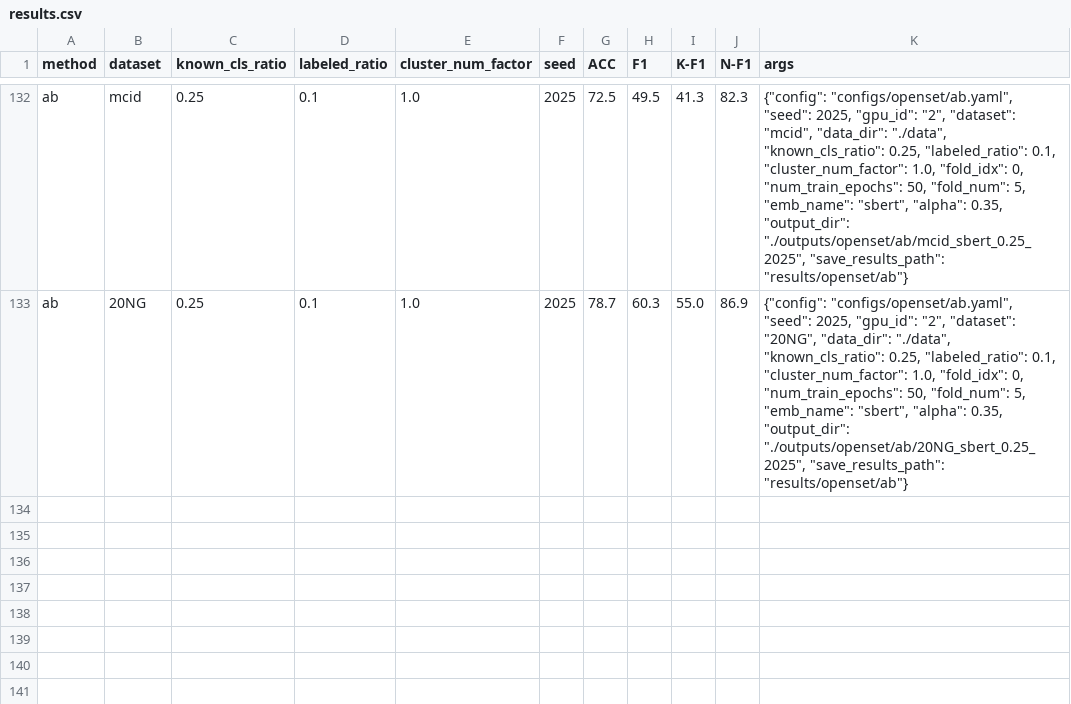
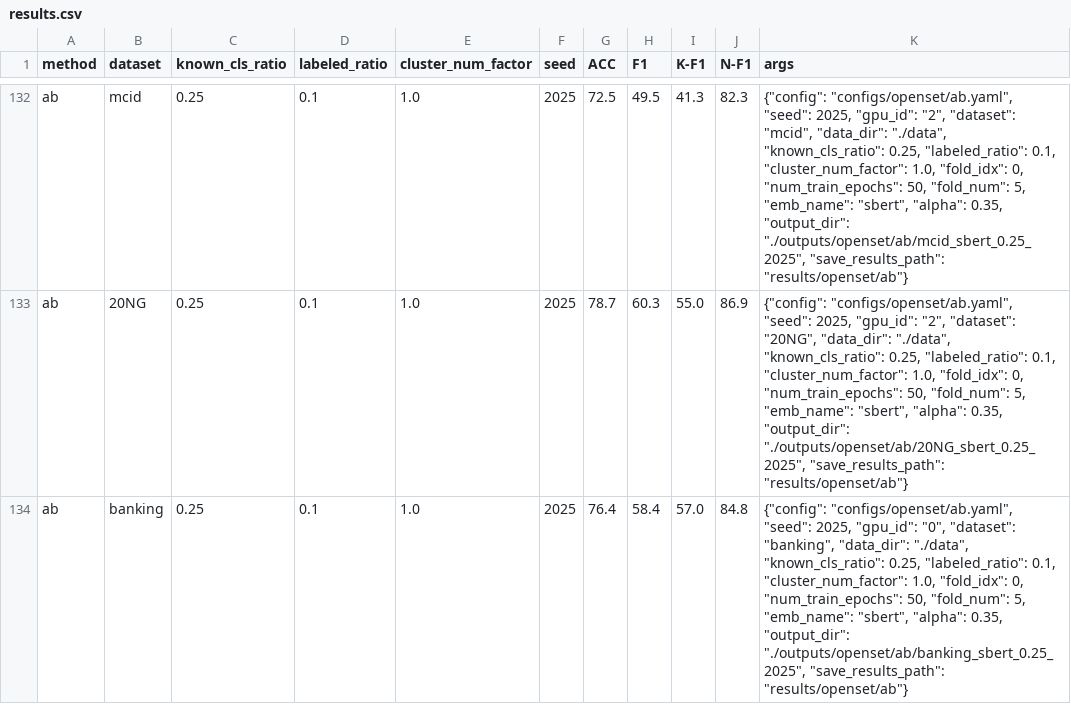
Before and after one commit to CNIC-DSL/BOLT, a CSV file: results/openset/ab/results.csv, drawn as a sheet; only a part is shown, gaps mark what is left out.

Commit message:
add exp results

```diff
--- a/results/openset/ab/results.csv
+++ b/results/openset/ab/results.csv
@@ -133 +133,2 @@ ab,mcid,0.25,0.1,1.0,2025,72.5,49.5,41.3,82.3,"{""config"": ""configs/openset/ab
 ab,20NG,0.25,0.1,1.0,2025,78.7,60.3,55.0,86.9,"{""config"": ""configs/openset/ab.yaml"", ""seed"": 2025, ""gpu_id"": ""2"", ""dataset"": ""20NG"", ""data_dir"": ""./data"", ""known_cls_ratio"": 0.25, ""labeled_ratio"": 0.1, ""cluster_num_factor"": 1.0, ""fold_idx"": 0, ""num_train_epochs"": 50, ""fold_num"": 5, ""emb_name"": ""sbert"", ""alpha"": 0.35, ""output_dir"": ""./outputs/openset/ab/20NG_sbert_0.25_2025"", ""save_results_path"": ""results/openset/ab""}"
+ab,banking,0.25,0.1,1.0,2025,76.4,58.4,57.0,84.8,"{""config"": ""configs/openset/ab.yaml"", ""seed"": 2025, ""gpu_id"": ""0"", ""dataset"": ""banking"", ""data_dir"": ""./data"", ""known_cls_ratio"": 0.25, ""labeled_ratio"": 0.1, ""cluster_num_factor"": 1.0, ""fold_idx"": 0, ""num_train_epochs"": 50, ""fold_num"": 5, ""emb_name"": ""sbert"", ""alpha"": 0.35, ""output_dir"": ""./outputs/openset/ab/banking_sbert_0.25_2025"", ""save_results_path"": ""results/openset/ab""}"
```
Also changed, not shown: results/gcd/alup/results.csv, results/gcd/loop/results.csv, 4 other files.
